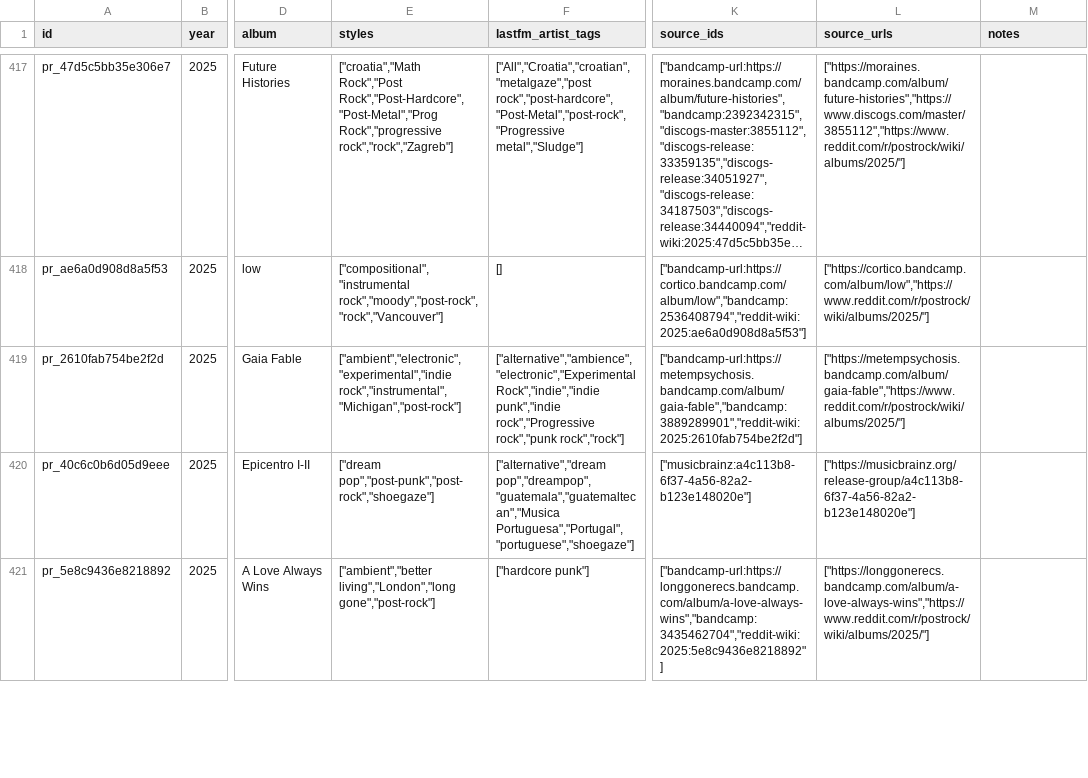
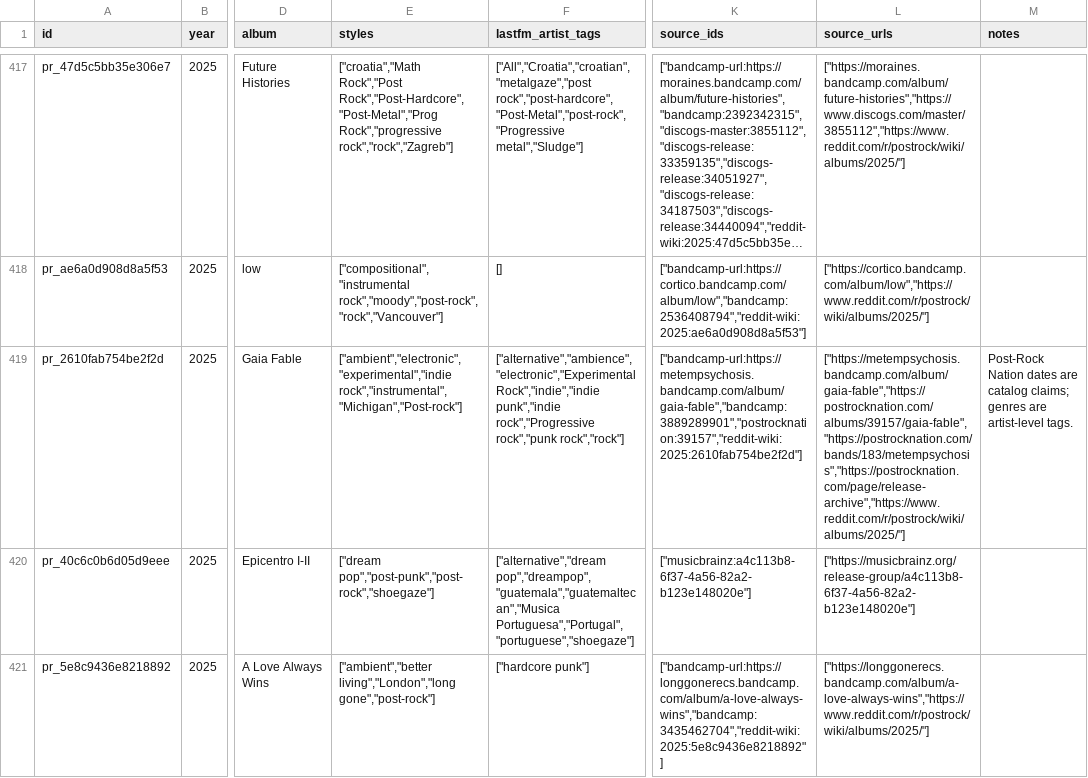
Before and after one commit to dkozynko/music-album-releases, a CSV file: releases/post-rock/2025.csv, drawn as a sheet; only a part is shown, gaps mark what is left out; long unchanged cells end in …; the diff names each change by its address in the sheet, - before the commit and + after, or states it on an @@ line.

```diff
--- a/releases/post-rock/2025.csv
+++ b/releases/post-rock/2025.csv
-E419 (styles): ["ambient","electronic","experimental","indie rock","instrumental","Michigan","post-rock"]
+E419 (styles): ["ambient","electronic","experimental","indie rock","instrumental","Michigan","Post-rock"]
-K419 (source_ids): ["bandcamp-url:https://metempsychosis.bandcamp.com/album/gaia-fable","bandcamp:3889289901","reddit-wiki:2025:2610fab754be2f2d"]
+K419 (source_ids): ["bandcamp-url:https://metempsychosis.bandcamp.com/album/gaia-fable","bandcamp:3889289901","postrocknation:39157","reddit-wiki:2025:2610fab754be2f2d"]
-L419 (source_urls): ["https://metempsychosis.bandcamp.com/album/gaia-fable","https://www.reddit.com/r/postrock/wiki/albums/2025/"]
+L419 (source_urls): ["https://metempsychosis.bandcamp.com/album/gaia-fable","https://postrocknation.com/albums/39157/gaia-fable","https://postrocknation.com/bands/183/metempsychosis","https://postrocknation.com/page/release-archive","https://www.reddit.com/r/postrock/wiki/albums/2025/"]
-M419 (notes): (empty)
+M419 (notes): Post-Rock Nation dates are catalog claims; genres are artist-level tags.
```
Also changed, not shown: releases/post-rock/2026.csv, 3 other files.
